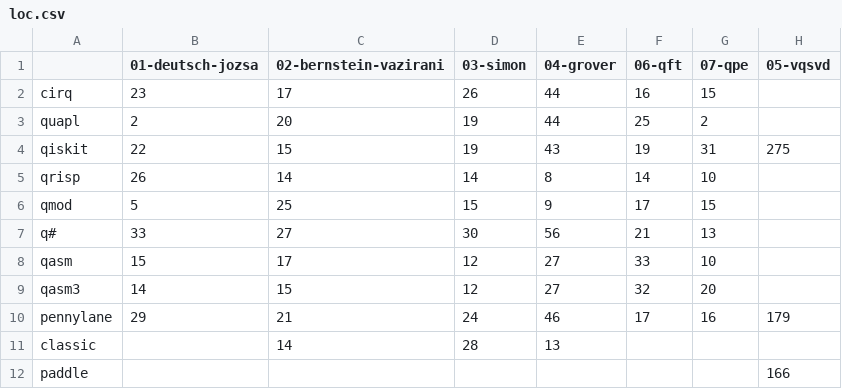
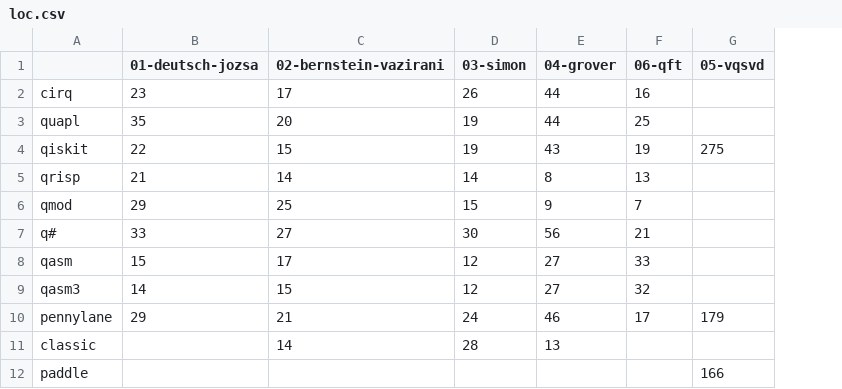
Before and after one commit to Universidad-Cenfotec/quantum-programming-languages-expressiveness, a CSV file: evaluation_metrics/results/loc.csv, drawn as a sheet; the diff names each change by its address in the sheet, - before the commit and + after, or states it on an @@ line.

```diff
--- a/evaluation_metrics/results/loc.csv
+++ b/evaluation_metrics/results/loc.csv
-column G (07-qpe), rows 2-10: 15 | 2 | 31 | 10 | 15 | 13 | 10 | 20 | 16
-B3 (01-deutsch-jozsa): 2
+B3 (01-deutsch-jozsa): 35
-B5 (01-deutsch-jozsa): 26
+B5 (01-deutsch-jozsa): 21
-F5 (06-qft): 14
+F5 (06-qft): 13
-B6 (01-deutsch-jozsa): 5
+B6 (01-deutsch-jozsa): 29
-F6 (06-qft): 17
+F6 (06-qft): 7
```
Also changed, not shown: evaluation_metrics/results/ccc_log.csv, evaluation_metrics/results/cyclomatic_complexity_calculator.csv, 22 other files.
